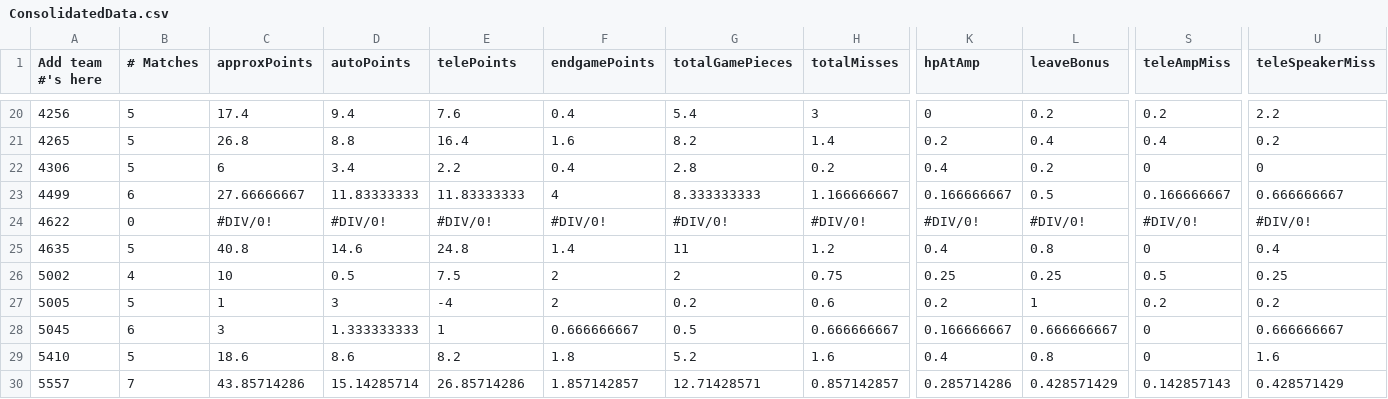
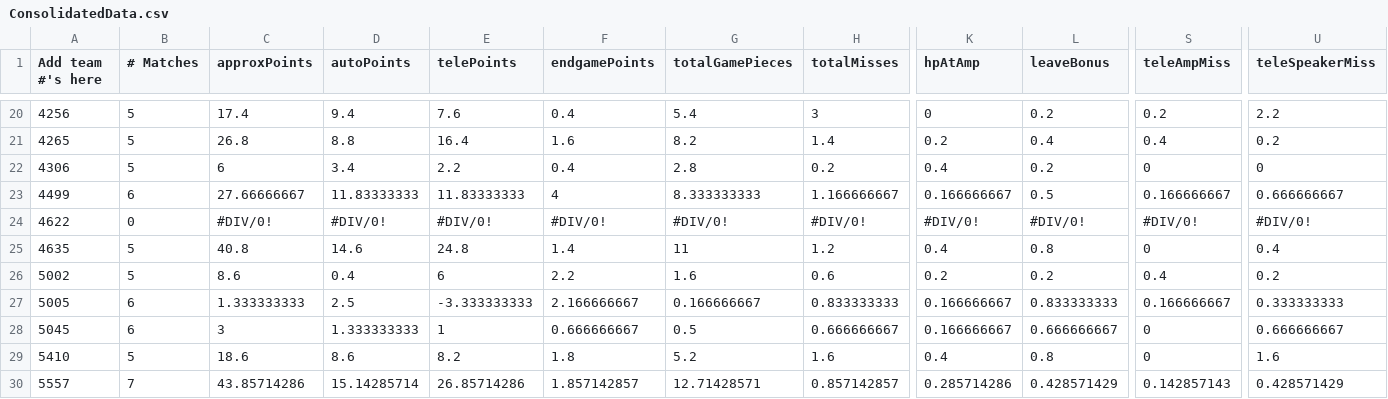
Before and after one commit to btmartin/btmartin.github.io, a CSV file: Scouting/ConsolidatedData.csv, drawn as a sheet; only a part is shown, gaps mark what is left out; the diff covers the shown part only; the diff names each change by its address in the sheet, - before the commit and + after, or states it on an @@ line.

```diff
--- a/Scouting/ConsolidatedData.csv
+++ b/Scouting/ConsolidatedData.csv
-B26 (# Matches): 4
+B26 (# Matches): 5
-C26 (approxPoints): 10
+C26 (approxPoints): 8.6
-D26 (autoPoints): 0.5
+D26 (autoPoints): 0.4
-E26 (telePoints): 7.5
+E26 (telePoints): 6
-F26 (endgamePoints): 2
+F26 (endgamePoints): 2.2
-G26 (totalGamePieces): 2
+G26 (totalGamePieces): 1.6
-H26 (totalMisses): 0.75
+H26 (totalMisses): 0.6
-K26 (hpAtAmp): 0.25
+K26 (hpAtAmp): 0.2
-L26 (leaveBonus): 0.25
+L26 (leaveBonus): 0.2
-S26 (teleAmpMiss): 0.5
+S26 (teleAmpMiss): 0.4
-U26 (teleSpeakerMiss): 0.25
+U26 (teleSpeakerMiss): 0.2
-B27 (# Matches): 5
+B27 (# Matches): 6
-C27 (approxPoints): 1
+C27 (approxPoints): 1.333333333
-D27 (autoPoints): 3
+D27 (autoPoints): 2.5
-E27 (telePoints): -4
+E27 (telePoints): -3.333333333
-F27 (endgamePoints): 2
+F27 (endgamePoints): 2.166666667
-G27 (totalGamePieces): 0.2
+G27 (totalGamePieces): 0.166666667
-H27 (totalMisses): 0.6
+H27 (totalMisses): 0.833333333
-K27 (hpAtAmp): 0.2
+K27 (hpAtAmp): 0.166666667
-L27 (leaveBonus): 1
+L27 (leaveBonus): 0.833333333
-S27 (teleAmpMiss): 0.2
+S27 (teleAmpMiss): 0.166666667
-U27 (teleSpeakerMiss): 0.2
+U27 (teleSpeakerMiss): 0.333333333
```
Also changed, not shown: 167 edited cells elsewhere in this file, Scouting/ScoutingData.csv.
